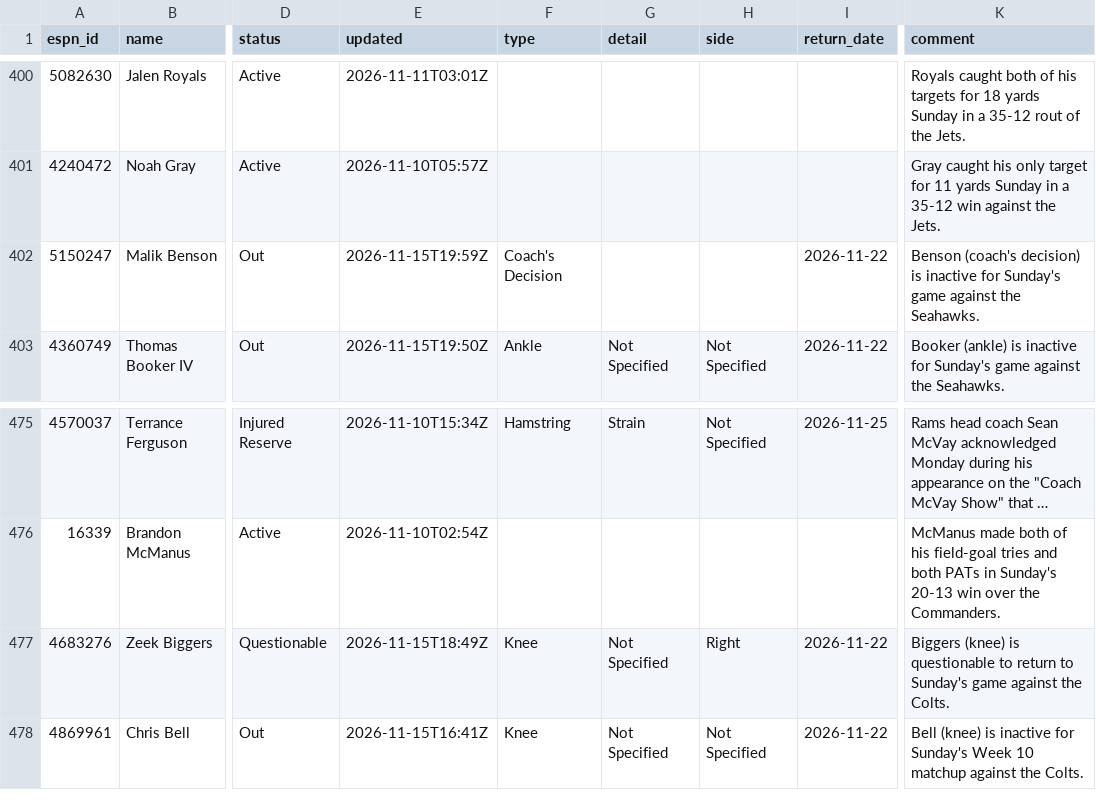
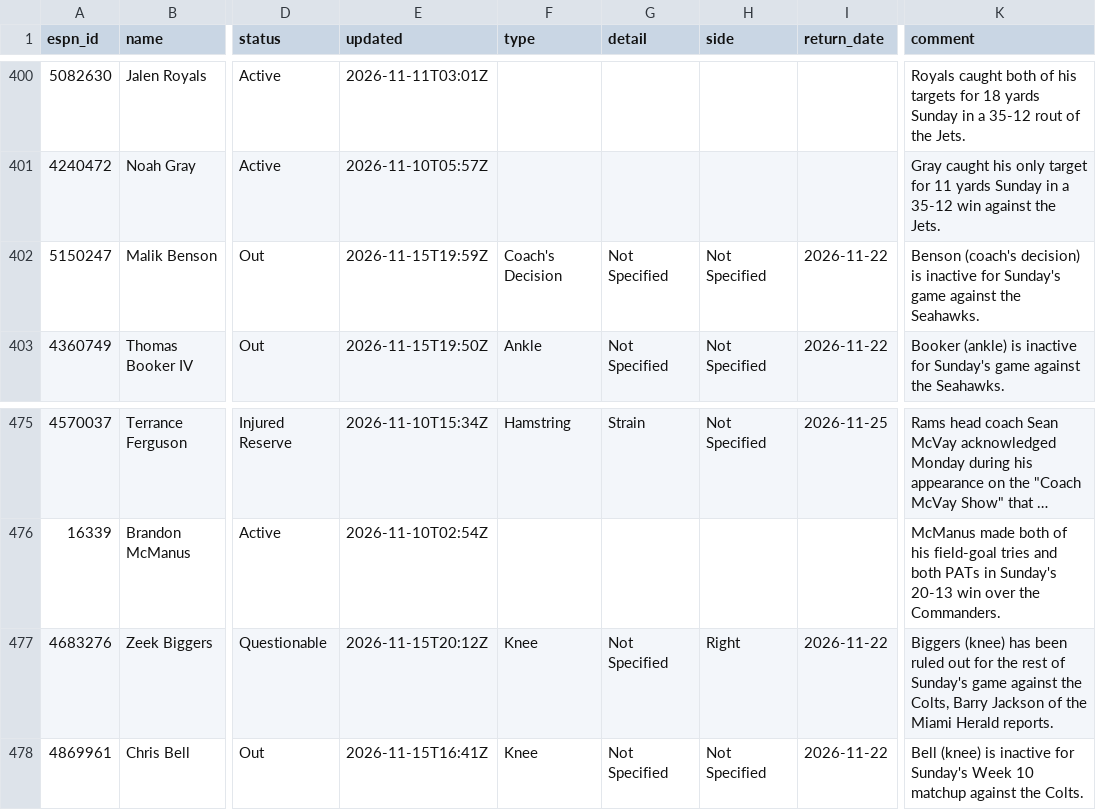
Before and after one commit to ChefJulio/nfl-edge, a CSV file: data/espn_injuries/2026-11-15.csv, drawn as a sheet; only a part is shown, gaps mark what is left out; long unchanged cells end in …; the diff covers the shown part only; the diff names each change by its address in the sheet, - before the commit and + after, or states it on an @@ line.

```diff
--- a/data/espn_injuries/2026-11-15.csv
+++ b/data/espn_injuries/2026-11-15.csv
-G402 (detail): (empty)
+G402 (detail): Not Specified
-H402 (side): (empty)
+H402 (side): Not Specified
-E477 (updated): 2026-11-15T18:49Z
+E477 (updated): 2026-11-15T20:12Z
-K477 (comment): Biggers (knee) is questionable to return to Sunday's game against the Colts.
+K477 (comment): Biggers (knee) has been ruled out for the rest of Sunday's game against the Colts, Barry Jackson of the Miami Herald reports.
```
Also changed, not shown: 7 added rows, 7 removed rows and 26 edited cells elsewhere in this file, 3 other files.
